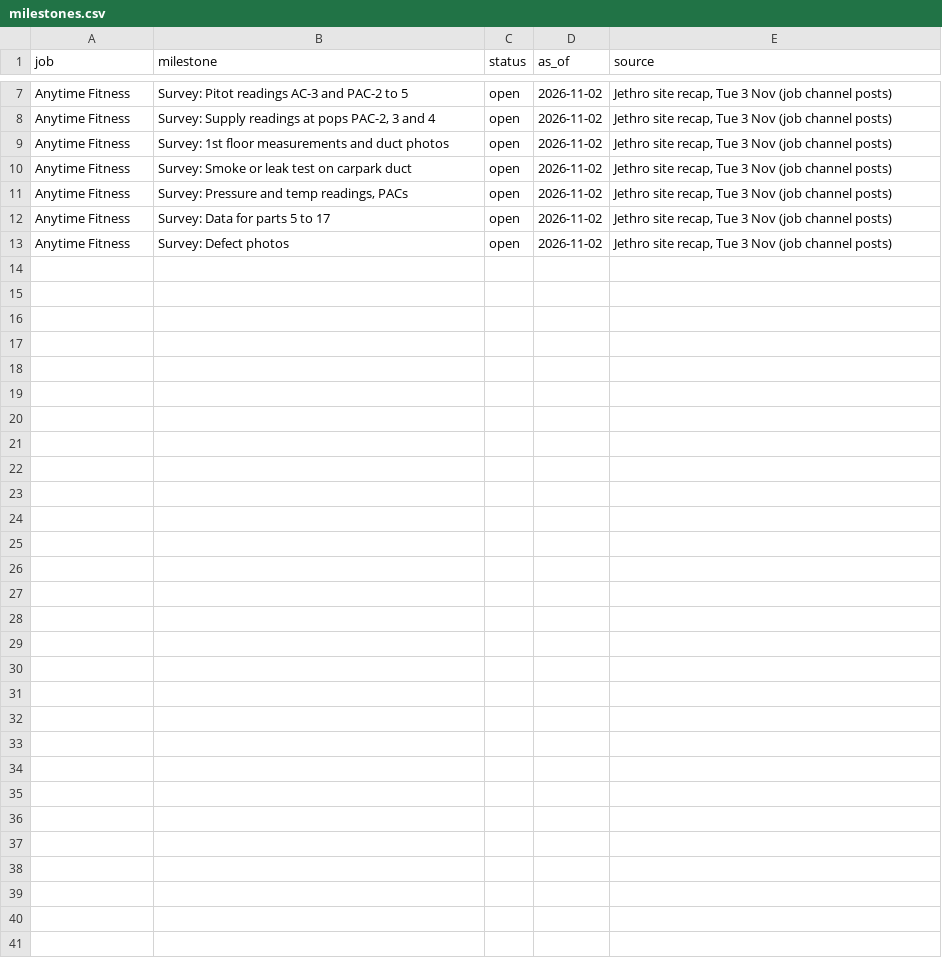
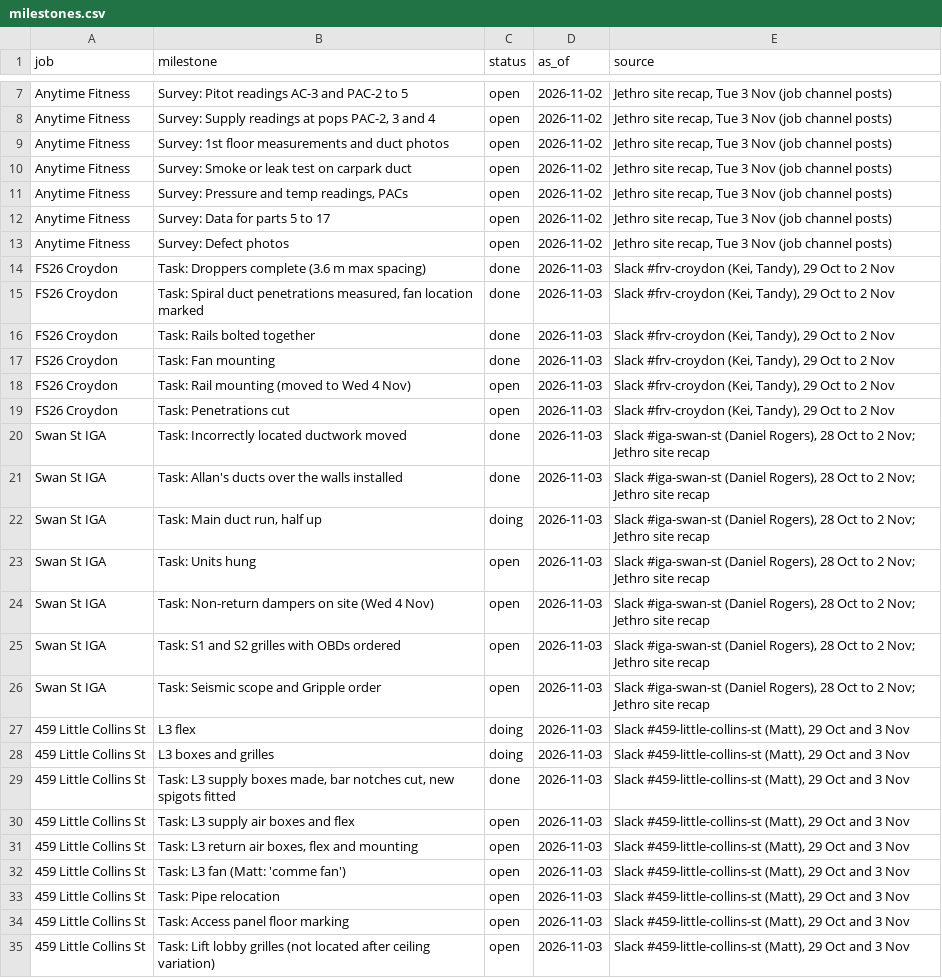
Before and after one commit to vpstock/vp-program-scheduler, a CSV file: data/milestones.csv, drawn as a sheet; only a part is shown, gaps mark what is left out.

```diff
--- a/data/milestones.csv
+++ b/data/milestones.csv
@@ -13 +13,23 @@ Anytime Fitness,Survey: Data for parts 5 to 17,open,2026-11-02,"Jethro site reca
 Anytime Fitness,Survey: Defect photos,open,2026-11-02,"Jethro site recap, Tue 3 Nov (job channel posts)"
+FS26 Croydon,Task: Droppers complete (3.6 m max spacing),done,2026-11-03,"Slack #frv-croydon (Kei, Tandy), 29 Oct to 2 Nov"
+FS26 Croydon,"Task: Spiral duct penetrations measured, fan location marked",done,2026-11-03,"Slack #frv-croydon (Kei, Tandy), 29 Oct to 2 Nov"
+FS26 Croydon,Task: Rails bolted together,done,2026-11-03,"Slack #frv-croydon (Kei, Tandy), 29 Oct to 2 Nov"
+FS26 Croydon,Task: Fan mounting,done,2026-11-03,"Slack #frv-croydon (Kei, Tandy), 29 Oct to 2 Nov"
+FS26 Croydon,Task: Rail mounting (moved to Wed 4 Nov),open,2026-11-03,"Slack #frv-croydon (Kei, Tandy), 29 Oct to 2 Nov"
+FS26 Croydon,Task: Penetrations cut,open,2026-11-03,"Slack #frv-croydon (Kei, Tandy), 29 Oct to 2 Nov"
+Swan St IGA,Task: Incorrectly located ductwork moved,done,2026-11-03,"Slack #iga-swan-st (Daniel Rogers), 28 Oct to 2 Nov; Jethro site recap"
+Swan St IGA,Task: Allan's ducts over the walls installed,done,2026-11-03,"Slack #iga-swan-st (Daniel Rogers), 28 Oct to 2 Nov; Jethro site recap"
+Swan St IGA,"Task: Main duct run, half up",doing,2026-11-03,"Slack #iga-swan-st (Daniel Rogers), 28 Oct to 2 Nov; Jethro site recap"
+Swan St IGA,Task: Units hung,open,2026-11-03,"Slack #iga-swan-st (Daniel Rogers), 28 Oct to 2 Nov; Jethro site recap"
+Swan St IGA,Task: Non-return dampers on site (Wed 4 Nov),open,2026-11-03,"Slack #iga-swan-st (Daniel Rogers), 28 Oct to 2 Nov; Jethro site recap"
+Swan St IGA,Task: S1 and S2 grilles with OBDs ordered,open,2026-11-03,"Slack #iga-swan-st (Daniel Rogers), 28 Oct to 2 Nov; Jethro site recap"
+Swan St IGA,Task: Seismic scope and Gripple order,open,2026-11-03,"Slack #iga-swan-st (Daniel Rogers), 28 Oct to 2 Nov; Jethro site recap"
+459 Little Collins St,L3 flex,doing,2026-11-03,"Slack #459-little-collins-st (Matt), 29 Oct and 3 Nov"
+459 Little Collins St,L3 boxes and grilles,doing,2026-11-03,"Slack #459-little-collins-st (Matt), 29 Oct and 3 Nov"
+459 Little Collins St,"Task: L3 supply boxes made, bar notches cut, new spigots fitted",done,2026-11-03,"Slack #459-little-collins-st (Matt), 29 Oct and 3 Nov"
+459 Little Collins St,Task: L3 supply air boxes and flex,open,2026-11-03,"Slack #459-little-collins-st (Matt), 29 Oct and 3 Nov"
+459 Little Collins St,"Task: L3 return air boxes, flex and mounting",open,2026-11-03,"Slack #459-little-collins-st (Matt), 29 Oct and 3 Nov"
+459 Little Collins St,Task: L3 fan (Matt: 'comme fan'),open,2026-11-03,"Slack #459-little-collins-st (Matt), 29 Oct and 3 Nov"
+459 Little Collins St,Task: Pipe relocation,open,2026-11-03,"Slack #459-little-collins-st (Matt), 29 Oct and 3 Nov"
+459 Little Collins St,Task: Access panel floor marking,open,2026-11-03,"Slack #459-little-collins-st (Matt), 29 Oct and 3 Nov"
+459 Little Collins St,Task: Lift lobby grilles (not located after ceiling variation),open,2026-11-03,"Slack #459-little-collins-st (Matt), 29 Oct and 3 Nov"
```
Also changed, not shown: 2 other files.
